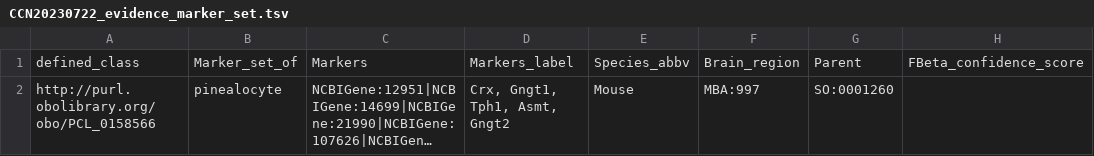
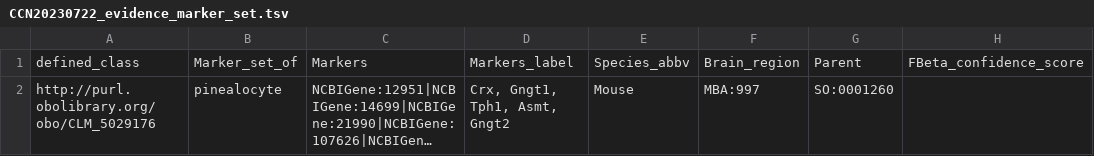
Before and after one commit to Cellular-Semantics/whole_mouse_brain_ontology, a TSV file: src/patterns/data/default/CCN20230722_evidence_marker_set.tsv, drawn as a sheet; only a part is shown; long unchanged cells end in …; the diff names each change by its address in the sheet, - before the commit and + after, or states it on an @@ line.

```diff
--- a/src/patterns/data/default/CCN20230722_evidence_marker_set.tsv
+++ b/src/patterns/data/default/CCN20230722_evidence_marker_set.tsv
-A2: http://purl.obolibrary.org/obo/PCL_0158566
+A2: http://purl.obolibrary.org/obo/CLM_5029176
```
Also changed, not shown: src/patterns/data/default/CCN20230722_class_curation.tsv, src/patterns/data/default/CCN20230722_nsforest_marker_set.tsv, 10 other files.
